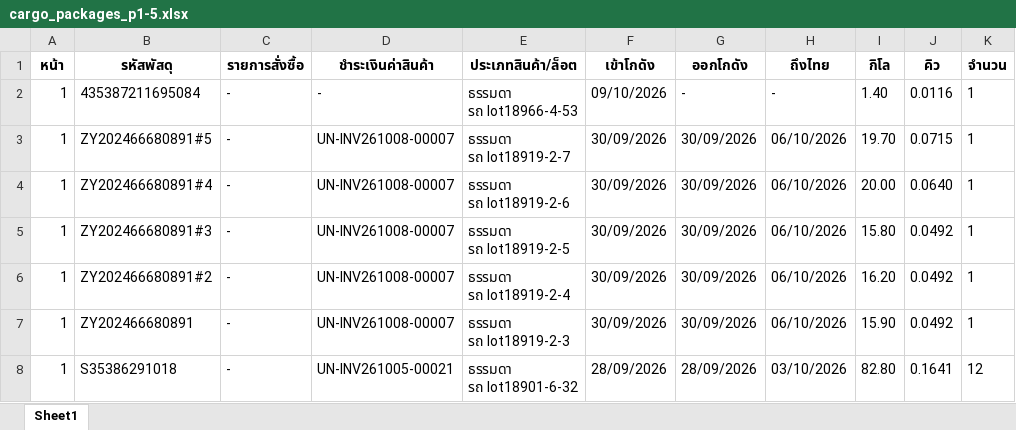
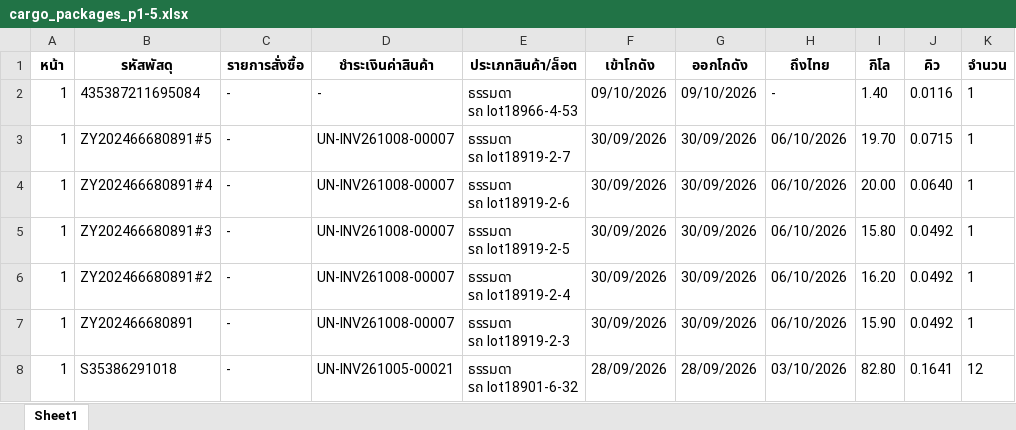
Before and after one commit to pet1486-sys/titan-shipping-uneedcargo, an Excel workbook: cargo_packages_p1-5.xlsx, sheet Sheet1, drawn as a sheet; only a part is shown; values as stored, in another font and other column widths than the file's, no borders; the diff names each change by its address in the sheet, - before the commit and + after, or states it on an @@ line.

```diff
--- a/cargo_packages_p1-5.xlsx (sheet Sheet1)
+++ b/cargo_packages_p1-5.xlsx (sheet Sheet1)
-G2 (ออกโกดัง): -
+G2 (ออกโกดัง): 09/10/2026
```
